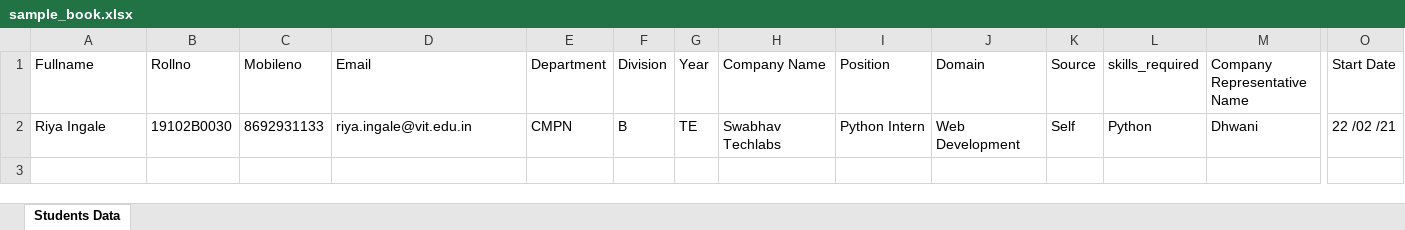
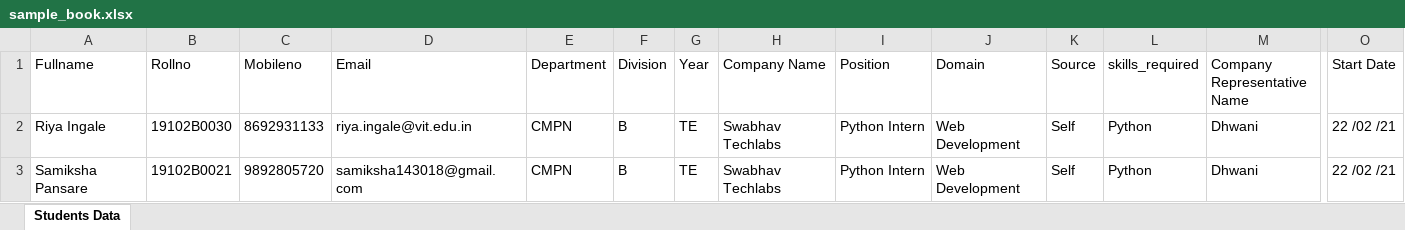
Before and after one commit to riya-ingale/InternshipPortal, an Excel workbook: sample_book.xlsx, sheet Students Data, drawn as a sheet; only a part is shown, gaps mark what is left out; values as stored, in another font and other column widths than the file's, no borders; rows hold the shown columns only; the diff names each change by its address in the sheet, - before the commit and + after, or states it on an @@ line.

Commit message:
upload data update

```diff
--- a/sample_book.xlsx (sheet Students Data)
+++ b/sample_book.xlsx (sheet Students Data)
+row 3: Samiksha Pansare | 19102B0021 | 9892805720 | samiksha143018@gmail.com | CMPN | B | TE | Swabhav Techlabs | Python Intern | Web Development | Self | Python | Dhwani | 22 /02 /21
```
Also changed, not shown: 6 other files.
